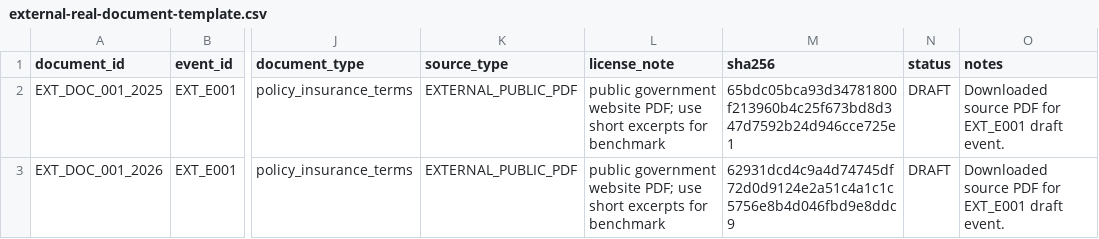
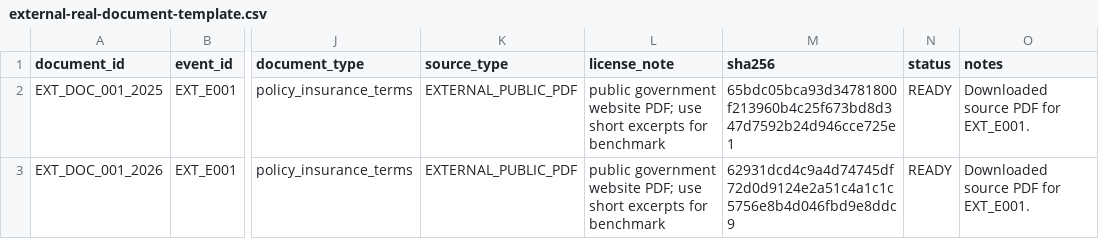
Before and after one commit to yuanli942095-ux/ontology, a CSV file: benchmark/external-real-v1/input/external-real-document-template.csv, drawn as a sheet; only a part is shown, gaps mark what is left out; the diff names each change by its address in the sheet, - before the commit and + after, or states it on an @@ line.

```diff
--- a/benchmark/external-real-v1/input/external-real-document-template.csv
+++ b/benchmark/external-real-v1/input/external-real-document-template.csv
-N2:N3 (status): DRAFT
+N2:N3 (status): READY
-O2:O3 (notes): Downloaded source PDF for EXT_E001 draft event.
+O2:O3 (notes): Downloaded source PDF for EXT_E001.
```
Also changed, not shown: benchmark/external-real-v1/input/external-real-candidate-template.csv, benchmark/external-real-v1/input/external-real-event-template.csv, 15 other files.
